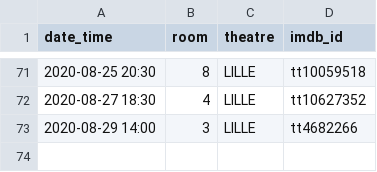
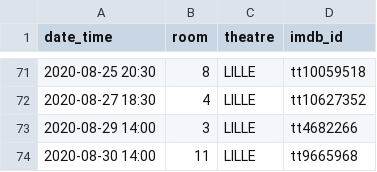
Before and after one commit to mcanouil/imdb_ratings, a CSV file: data/2020.csv, drawn as a sheet; only a part is shown, gaps mark what is left out.

```diff
--- a/data/2020.csv
+++ b/data/2020.csv
@@ -73 +73,2 @@ date_time,room,theatre,imdb_id
 2020-08-29 14:00,3,LILLE,tt4682266
+2020-08-30 14:00,11,LILLE,tt9665968
```
Also changed, not shown: data/ratings_ms.csv, 6 other files.
